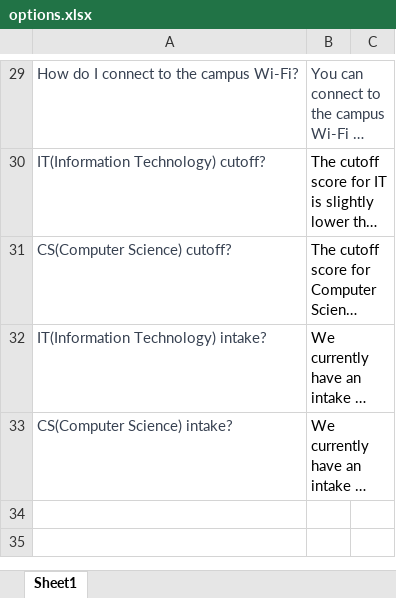
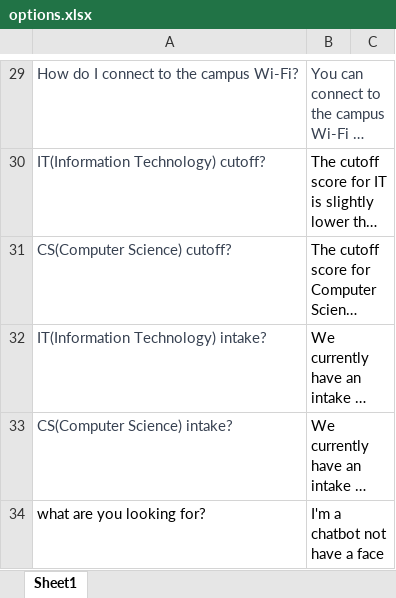
Before and after one commit to phuproz56/ecommerce-shop-vn, an Excel workbook: backend/routes/route_chatbot/options.xlsx, sheet Sheet1, drawn as a sheet; only a part is shown, gaps mark what is left out; long unchanged cells end in …; values as stored, in another font and other column widths than the file's, no borders; the diff names each change by its address in the sheet, - before the commit and + after, or states it on an @@ line.

```diff
--- a/backend/routes/route_chatbot/options.xlsx (sheet Sheet1)
+++ b/backend/routes/route_chatbot/options.xlsx (sheet Sheet1)
+row 34: what are you looking for? | I'm a chatbot not have a face
```
Also changed, not shown: comment.xlsx, 41 other files.
